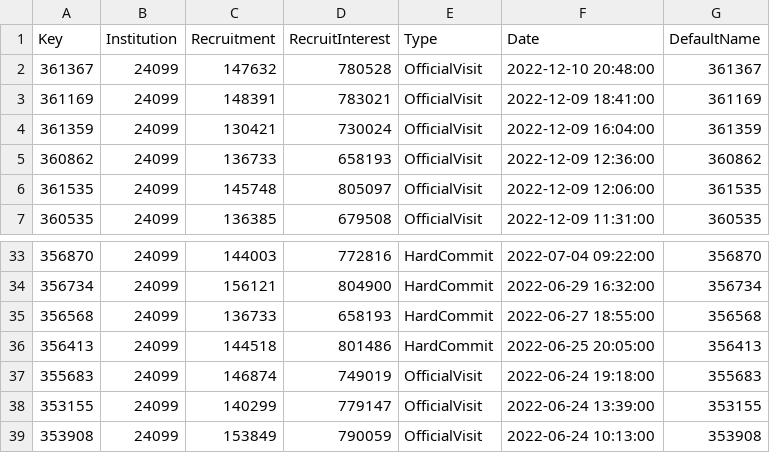
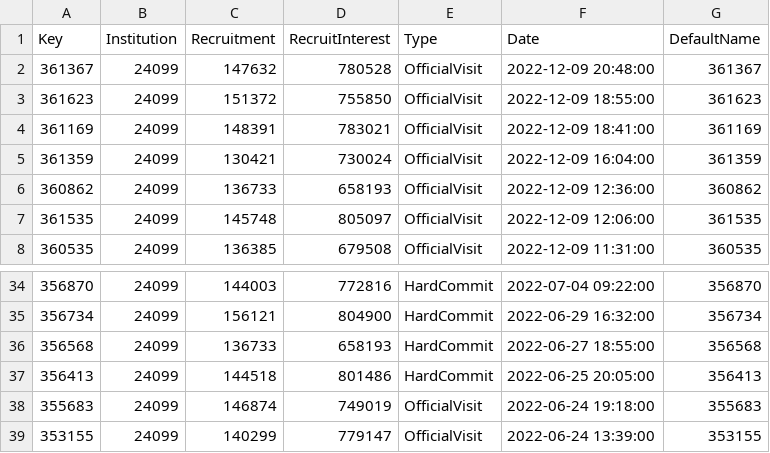
Before and after one commit to jbuddavis/crootBot, a CSV file: data/events_old.csv, drawn as a sheet; only a part is shown, gaps mark what is left out.

```diff
--- a/data/events_old.csv
+++ b/data/events_old.csv
@@ -1,3 +1,4 @@
 Key,Institution,Recruitment,RecruitInterest,Type,Date,DefaultName
-361367,24099,147632,780528,OfficialVisit,2022-12-10 20:48:00,361367
+361367,24099,147632,780528,OfficialVisit,2022-12-09 20:48:00,361367
+361623,24099,151372,755850,OfficialVisit,2022-12-09 18:55:00,361623
 361169,24099,148391,783021,OfficialVisit,2022-12-09 18:41:00,361169
@@ -38,2 +39 @@ Key,Institution,Recruitment,RecruitInterest,Type,Date,DefaultName
 353155,24099,140299,779147,OfficialVisit,2022-06-24 13:39:00,353155
-353908,24099,153849,790059,OfficialVisit,2022-06-24 10:13:00,353908
```
